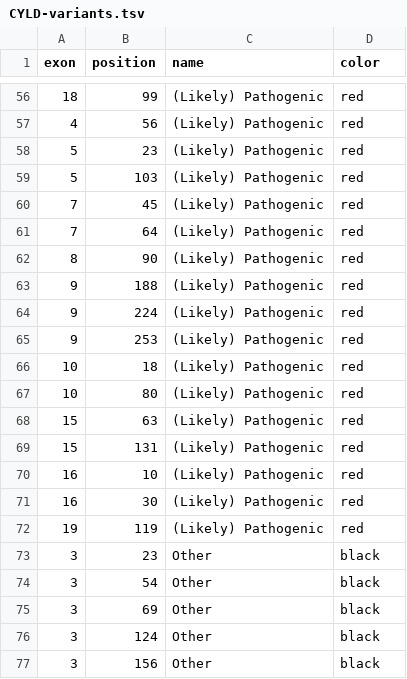
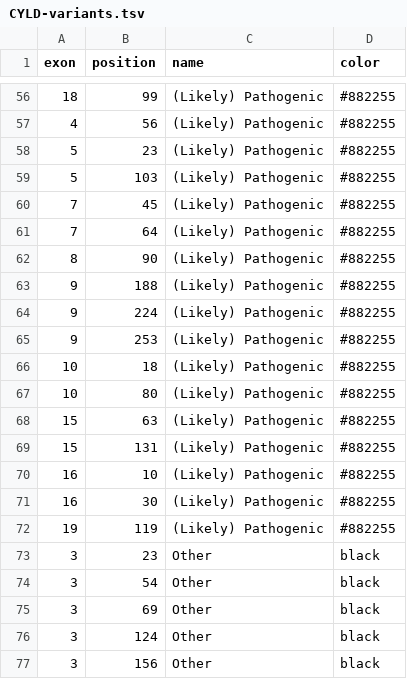
Before and after one commit to DCRT-LUMC/exonviz, a TSV file: docs/figures/CYLD-variants.tsv, drawn as a sheet; only a part is shown, gaps mark what is left out; the diff covers the shown part only.

Commit message:
Use color blind friendly colors for the CYLD figure

```diff
--- a/docs/figures/CYLD-variants.tsv
+++ b/docs/figures/CYLD-variants.tsv
@@ -56,18 +56,18 @@ exon	position	name	color
-18	99	(Likely) Pathogenic	red
-4	56	(Likely) Pathogenic	red
-5	23	(Likely) Pathogenic	red
-5	103	(Likely) Pathogenic	red
-7	45	(Likely) Pathogenic	red
-7	64	(Likely) Pathogenic	red
-8	90	(Likely) Pathogenic	red
-9	188	(Likely) Pathogenic	red
-9	224	(Likely) Pathogenic	red
-9	253	(Likely) Pathogenic	red
-10	18	(Likely) Pathogenic	red
-10	80	(Likely) Pathogenic	red
-15	63	(Likely) Pathogenic	red
-15	131	(Likely) Pathogenic	red
-16	10	(Likely) Pathogenic	red
-16	30	(Likely) Pathogenic	red
-19	119	(Likely) Pathogenic	red
+18	99	(Likely) Pathogenic	#882255
+4	56	(Likely) Pathogenic	#882255
+5	23	(Likely) Pathogenic	#882255
+5	103	(Likely) Pathogenic	#882255
+7	45	(Likely) Pathogenic	#882255
+7	64	(Likely) Pathogenic	#882255
+8	90	(Likely) Pathogenic	#882255
+9	188	(Likely) Pathogenic	#882255
+9	224	(Likely) Pathogenic	#882255
+9	253	(Likely) Pathogenic	#882255
+10	18	(Likely) Pathogenic	#882255
+10	80	(Likely) Pathogenic	#882255
+15	63	(Likely) Pathogenic	#882255
+15	131	(Likely) Pathogenic	#882255
+16	10	(Likely) Pathogenic	#882255
+16	30	(Likely) Pathogenic	#882255
+19	119	(Likely) Pathogenic	#882255
 3	23	Other	black
```
Also changed, not shown: 54 edited cells elsewhere in this file, docs/figures/CYLD-example-update.tsv, docs/figures/CYLD-exons.tsv, 3 other files.
